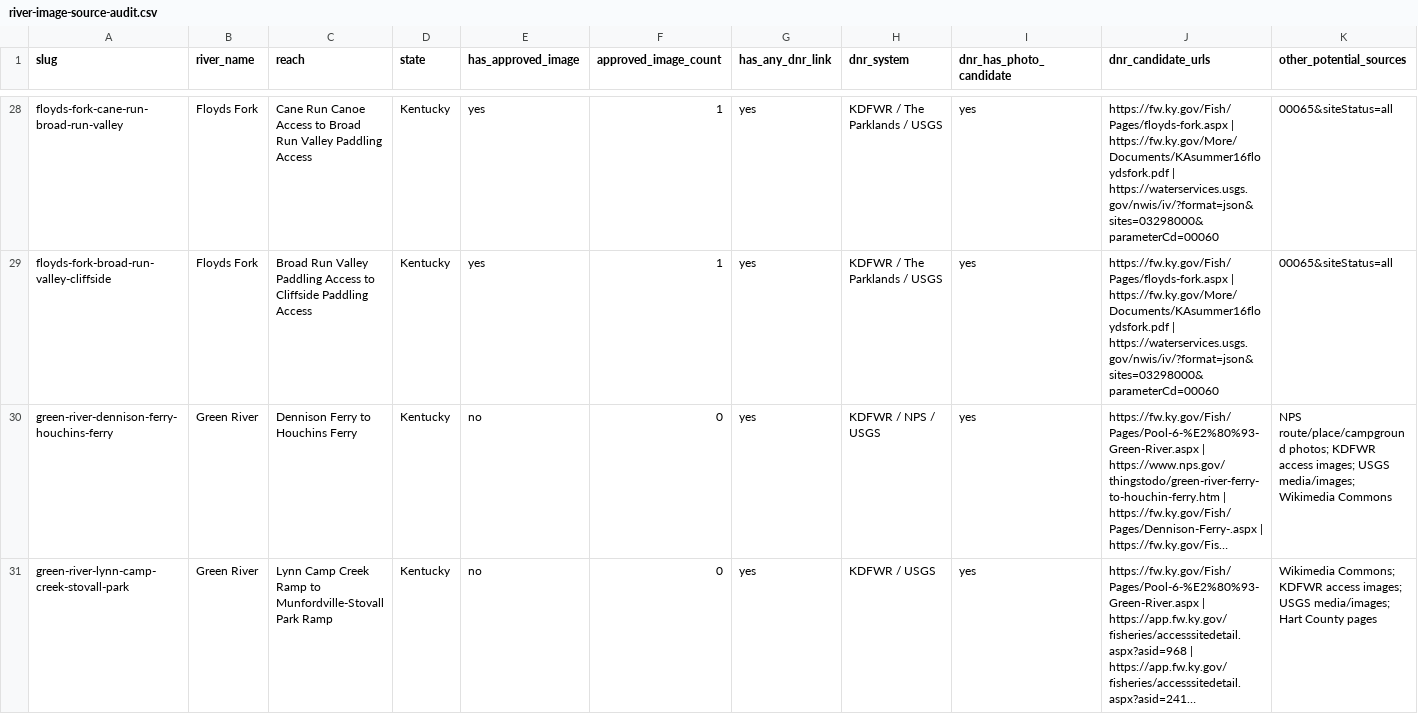
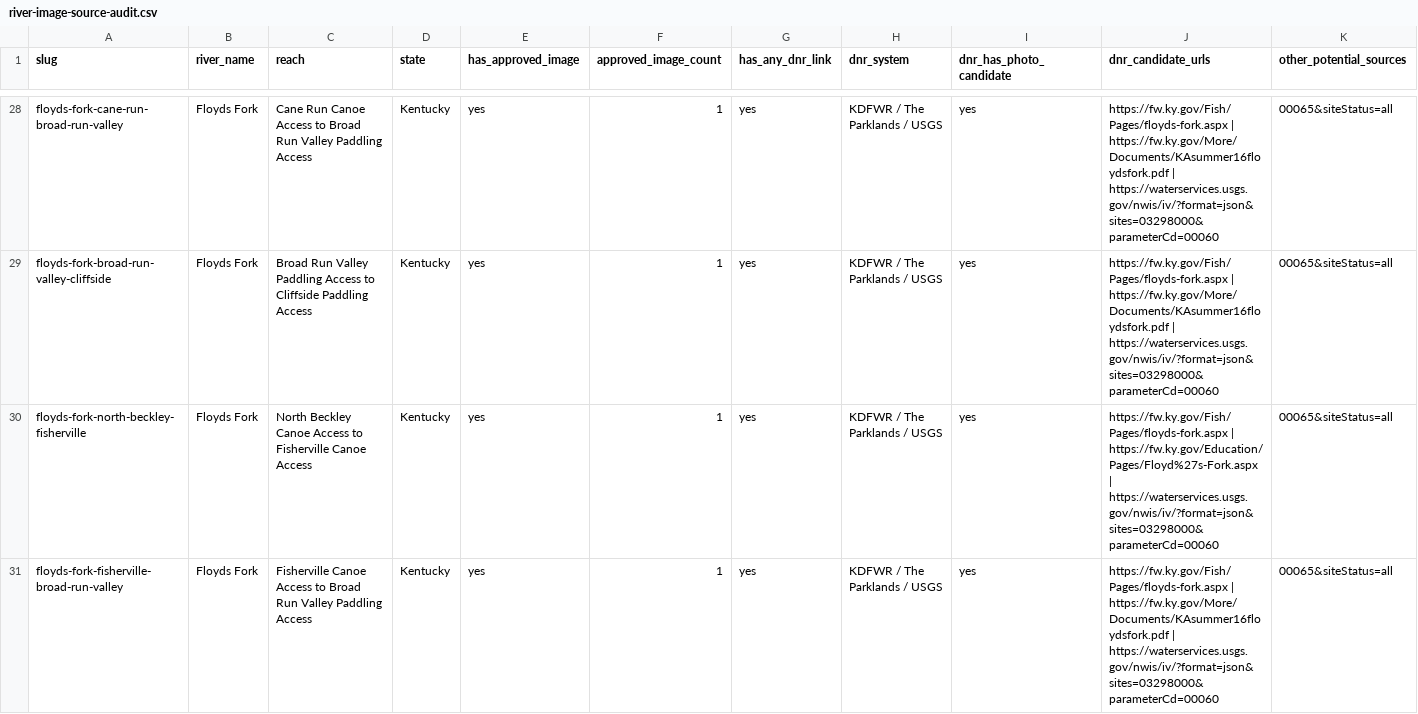
Before and after one commit to EckceptionalSolutions/PaddleTodayV2, a CSV file: docs/river-image-source-audit.csv, drawn as a sheet; only a part is shown, gaps mark what is left out; the shorter side is filled out with more unchanged rows; long unchanged cells end in …; rows hold the shown columns only; the diff covers the shown part only; the diff names each change by its address in the sheet, - before the commit and + after, or states it on an @@ line.

Commit message:
Add three Floyds Fork routes

```diff
--- a/docs/river-image-source-audit.csv
+++ b/docs/river-image-source-audit.csv
+row 30: floyds-fork-north-beckley-fisherville | Floyds Fork | North Beckley Canoe Access to Fisherville Canoe Access | Kentucky | yes | 1 | yes | KDFWR / The Parklands / USGS | yes | https://fw.ky.gov/Fish/Pages/floyds-fork.aspx | https://fw.ky.gov/Education/Pages/Floyd%27s-Fork.aspx | https://waterservices.usgs.gov/nwis/iv/?format=json&sites=03298000&parameterCd=00060 | 00065&siteStatus=all
+row 31: floyds-fork-fisherville-broad-run-valley | Floyds Fork | Fisherville Canoe Access to Broad Run Valley Paddling Access | Kentucky | yes | 1 | yes | KDFWR / The Parklands / USGS | yes | https://fw.ky.gov/Fish/Pages/floyds-fork.aspx | https://fw.ky.gov/More/Documents/KAsummer16floydsfork.pdf | https://waterservices.usgs.gov/nwis/iv/?format=json&sites=03298000&parameterCd=00060 | 00065&siteStatus=all
```
Also changed, not shown: 1 added row elsewhere in this file, 7 other files.
